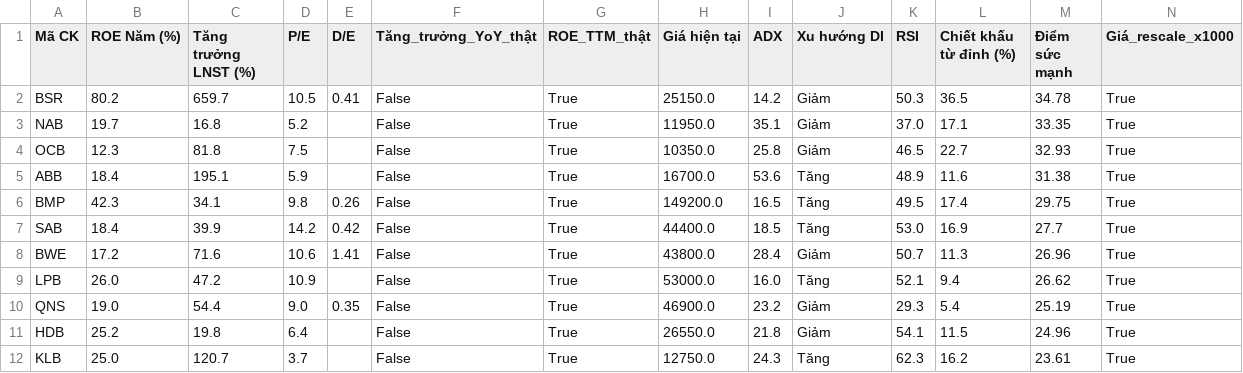
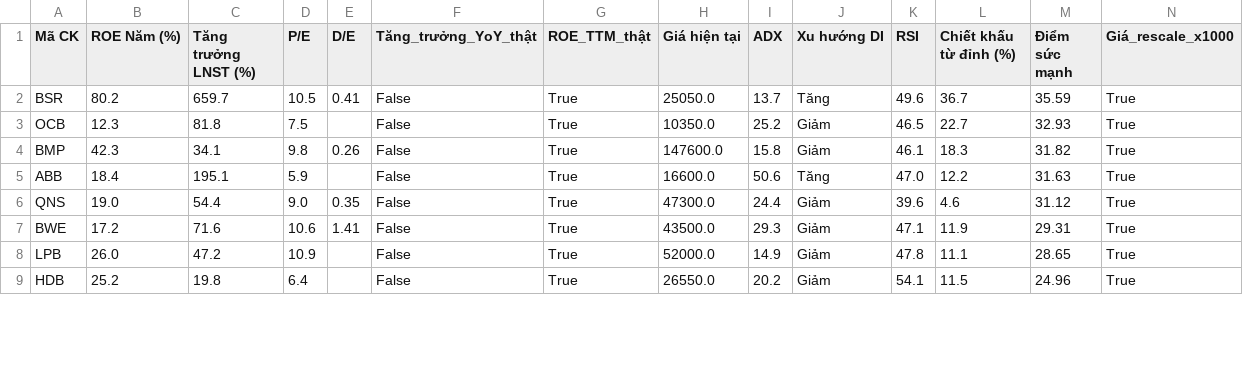
Before and after one commit to tungchisofft/chung-khoan, a CSV file: Bao_cao_B4_Final.csv, drawn as a sheet; only a part is shown; the diff covers the shown part only.

```diff
--- a/Bao_cao_B4_Final.csv
+++ b/Bao_cao_B4_Final.csv
@@ -1,12 +1,9 @@
 Mã CK,ROE Năm (%),Tăng trưởng LNST (%),P/E,D/E,Tăng_trưởng_YoY_thật,ROE_TTM_thật,Giá hiện tại,ADX,Xu hướng DI,RSI,Chiết khấu từ đỉnh (%),Điểm sức mạnh,Giá_rescale_x1000
-BSR,80.2,659.7,10.5,0.41,False,True,25150.0,14.2,Giảm,50.3,36.5,34.78,True
-NAB,19.7,16.8,5.2,,False,True,11950.0,35.1,Giảm,37.0,17.1,33.35,True
-OCB,12.3,81.8,7.5,,False,True,10350.0,25.8,Giảm,46.5,22.7,32.93,True
-ABB,18.4,195.1,5.9,,False,True,16700.0,53.6,Tăng,48.9,11.6,31.38,True
-BMP,42.3,34.1,9.8,0.26,False,True,149200.0,16.5,Tăng,49.5,17.4,29.75,True
-SAB,18.4,39.9,14.2,0.42,False,True,44400.0,18.5,Tăng,53.0,16.9,27.7,True
-BWE,17.2,71.6,10.6,1.41,False,True,43800.0,28.4,Giảm,50.7,11.3,26.96,True
-LPB,26.0,47.2,10.9,,False,True,53000.0,16.0,Tăng,52.1,9.4,26.62,True
-QNS,19.0,54.4,9.0,0.35,False,True,46900.0,23.2,Giảm,29.3,5.4,25.19,True
-HDB,25.2,19.8,6.4,,False,True,26550.0,21.8,Giảm,54.1,11.5,24.96,True
-KLB,25.0,120.7,3.7,,False,True,12750.0,24.3,Tăng,62.3,16.2,23.61,True
+BSR,80.2,659.7,10.5,0.41,False,True,25050.0,13.7,Tăng,49.6,36.7,35.59,True
+OCB,12.3,81.8,7.5,,False,True,10350.0,25.2,Giảm,46.5,22.7,32.93,True
+BMP,42.3,34.1,9.8,0.26,False,True,147600.0,15.8,Giảm,46.1,18.3,31.82,True
+ABB,18.4,195.1,5.9,,False,True,16600.0,50.6,Tăng,47.0,12.2,31.63,True
+QNS,19.0,54.4,9.0,0.35,False,True,47300.0,24.4,Giảm,39.6,4.6,31.12,True
+BWE,17.2,71.6,10.6,1.41,False,True,43500.0,29.3,Giảm,47.1,11.9,29.31,True
+LPB,26.0,47.2,10.9,,False,True,52000.0,14.9,Giảm,47.8,11.1,28.65,True
+HDB,25.2,19.8,6.4,,False,True,26550.0,20.2,Giảm,54.1,11.5,24.96,True
```
Also changed, not shown: 3 added rows, 1 removed row and 11 edited cells elsewhere in this file, Bao_cao_B3.csv, Bao_cao_vang.csv, 3 other files.
